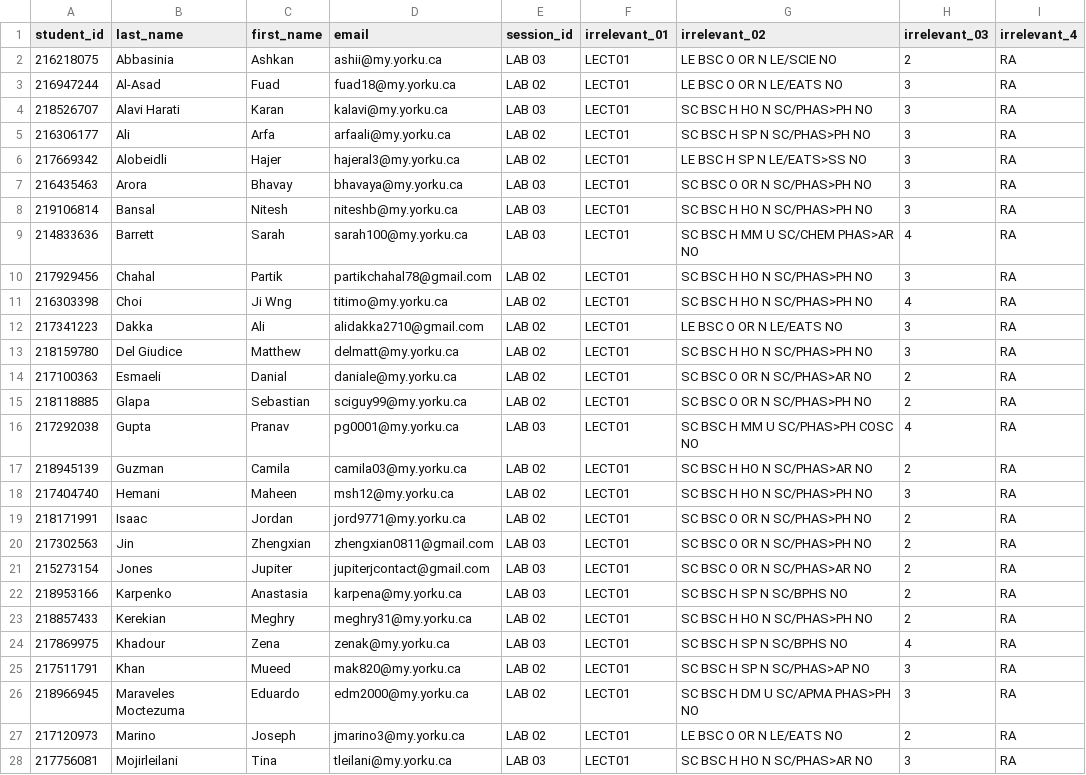
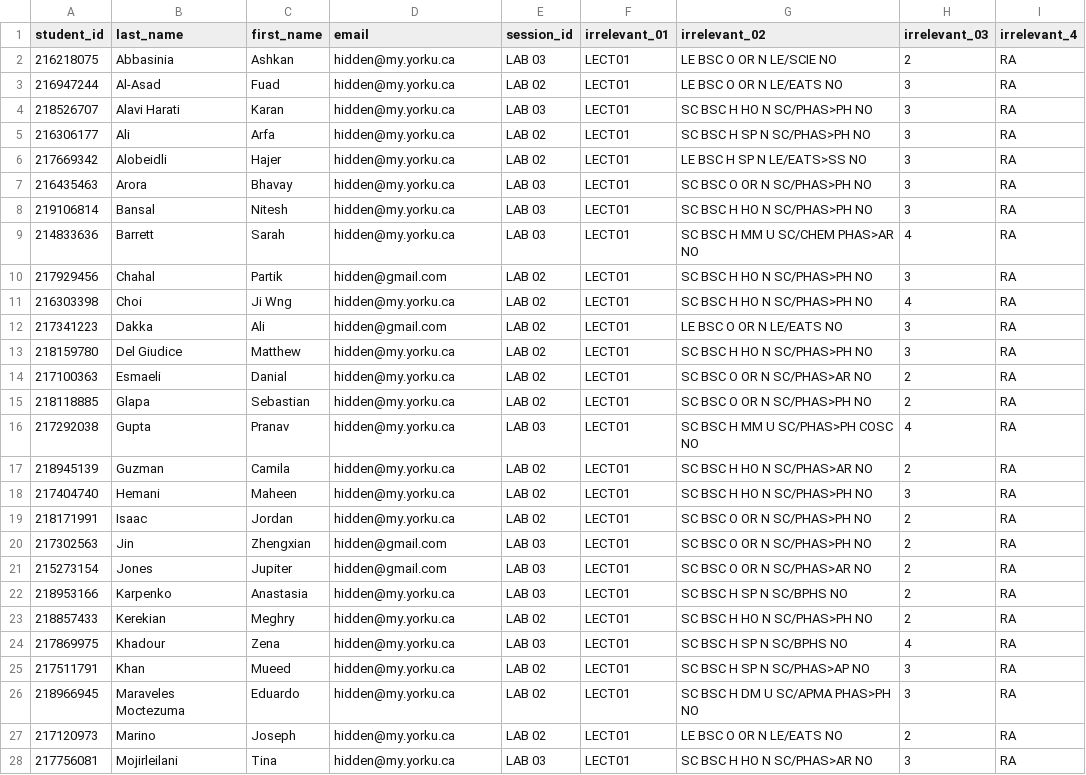
Before and after one commit to tdgskinner/yorku-phys-lab-seating, a CSV file: scripts/data/student_autogen_list.csv, drawn as a sheet; only a part is shown; the diff covers the shown part only.

Commit message:
Update student_autogen_list.csv
hide email addresses

```diff
--- a/scripts/data/student_autogen_list.csv
+++ b/scripts/data/student_autogen_list.csv
@@ -1,28 +1,28 @@
 student_id,last_name,first_name,email,session_id,irrelevant_01,irrelevant_02,irrelevant_03,irrelevant_4
-216218075,Abbasinia,Ashkan,ashii@my.yorku.ca,LAB 03,LECT01,LE BSC O OR N LE/SCIE NO,2,RA
-216947244,Al-Asad,Fuad,fuad18@my.yorku.ca,LAB 02,LECT01,LE BSC O OR N LE/EATS NO,3,RA
-218526707,Alavi Harati,Karan,kalavi@my.yorku.ca,LAB 03,LECT01,SC BSC H HO N SC/PHAS>PH NO,3,RA
-216306177,Ali,Arfa,arfaali@my.yorku.ca,LAB 02,LECT01,SC BSC H SP N SC/PHAS>PH NO,3,RA
-217669342,Alobeidli,Hajer,hajeral3@my.yorku.ca,LAB 02,LECT01,LE BSC H SP N LE/EATS>SS NO,3,RA
-216435463,Arora,Bhavay,bhavaya@my.yorku.ca,LAB 03,LECT01,SC BSC O OR N SC/PHAS>PH NO,3,RA
-219106814,Bansal,Nitesh,niteshb@my.yorku.ca,LAB 03,LECT01,SC BSC H HO N SC/PHAS>PH NO,3,RA
-214833636,Barrett,Sarah,sarah100@my.yorku.ca,LAB 03,LECT01,SC BSC H MM U SC/CHEM PHAS>AR NO,4,RA
-217929456,Chahal,Partik,partikchahal78@gmail.com,LAB 02,LECT01,SC BSC H HO N SC/PHAS>PH NO,3,RA
-216303398,Choi,Ji Wng,titimo@my.yorku.ca,LAB 02,LECT01,SC BSC H HO N SC/PHAS>PH NO,4,RA
-217341223,Dakka,Ali,alidakka2710@gmail.com,LAB 02,LECT01,LE BSC O OR N LE/EATS NO,3,RA
-218159780,Del Giudice,Matthew,delmatt@my.yorku.ca,LAB 02,LECT01,SC BSC H HO N SC/PHAS>PH NO,3,RA
-217100363,Esmaeli,Danial,daniale@my.yorku.ca,LAB 02,LECT01,SC BSC O OR N SC/PHAS>AR NO,2,RA
-218118885,Glapa,Sebastian,sciguy99@my.yorku.ca,LAB 02,LECT01,SC BSC O OR N SC/PHAS>PH NO,2,RA
-217292038,Gupta,Pranav,pg0001@my.yorku.ca,LAB 03,LECT01,SC BSC H MM U SC/PHAS>PH COSC NO,4,RA
-218945139,Guzman,Camila,camila03@my.yorku.ca,LAB 02,LECT01,SC BSC H HO N SC/PHAS>AR NO,2,RA
-217404740,Hemani,Maheen,msh12@my.yorku.ca,LAB 02,LECT01,SC BSC H HO N SC/PHAS>PH NO,3,RA
-218171991,Isaac,Jordan,jord9771@my.yorku.ca,LAB 02,LECT01,SC BSC O OR N SC/PHAS>PH NO,2,RA
-217302563,Jin,Zhengxian,zhengxian0811@gmail.com,LAB 03,LECT01,SC BSC O OR N SC/PHAS>PH NO,2,RA
-215273154,Jones,Jupiter,jupiterjcontact@gmail.com,LAB 03,LECT01,SC BSC O OR N SC/PHAS>AR NO,2,RA
-218953166,Karpenko,Anastasia,karpena@my.yorku.ca,LAB 03,LECT01,SC BSC H SP N SC/BPHS NO,2,RA
-218857433,Kerekian,Meghry,meghry31@my.yorku.ca,LAB 02,LECT01,SC BSC H HO N SC/PHAS>PH NO,2,RA
-217869975,Khadour,Zena,zenak@my.yorku.ca,LAB 03,LECT01,SC BSC H SP N SC/BPHS NO,4,RA
-217511791,Khan,Mueed,mak820@my.yorku.ca,LAB 02,LECT01,SC BSC H SP N SC/PHAS>AP NO,3,RA
-218966945,Maraveles Moctezuma,Eduardo,edm2000@my.yorku.ca,LAB 02,LECT01,SC BSC H DM U SC/APMA PHAS>PH NO,3,RA
-217120973,Marino,Joseph,jmarino3@my.yorku.ca,LAB 02,LECT01,LE BSC O OR N LE/EATS NO,2,RA
-217756081,Mojirleilani,Tina,tleilani@my.yorku.ca,LAB 03,LECT01,SC BSC H HO N SC/PHAS>AR NO,3,RA
+216218075,Abbasinia,Ashkan,hidden@my.yorku.ca,LAB 03,LECT01,LE BSC O OR N LE/SCIE NO,2,RA
+216947244,Al-Asad,Fuad,hidden@my.yorku.ca,LAB 02,LECT01,LE BSC O OR N LE/EATS NO,3,RA
+218526707,Alavi Harati,Karan,hidden@my.yorku.ca,LAB 03,LECT01,SC BSC H HO N SC/PHAS>PH NO,3,RA
+216306177,Ali,Arfa,hidden@my.yorku.ca,LAB 02,LECT01,SC BSC H SP N SC/PHAS>PH NO,3,RA
+217669342,Alobeidli,Hajer,hidden@my.yorku.ca,LAB 02,LECT01,LE BSC H SP N LE/EATS>SS NO,3,RA
+216435463,Arora,Bhavay,hidden@my.yorku.ca,LAB 03,LECT01,SC BSC O OR N SC/PHAS>PH NO,3,RA
+219106814,Bansal,Nitesh,hidden@my.yorku.ca,LAB 03,LECT01,SC BSC H HO N SC/PHAS>PH NO,3,RA
+214833636,Barrett,Sarah,hidden@my.yorku.ca,LAB 03,LECT01,SC BSC H MM U SC/CHEM PHAS>AR NO,4,RA
+217929456,Chahal,Partik,hidden@gmail.com,LAB 02,LECT01,SC BSC H HO N SC/PHAS>PH NO,3,RA
+216303398,Choi,Ji Wng,hidden@my.yorku.ca,LAB 02,LECT01,SC BSC H HO N SC/PHAS>PH NO,4,RA
+217341223,Dakka,Ali,hidden@gmail.com,LAB 02,LECT01,LE BSC O OR N LE/EATS NO,3,RA
+218159780,Del Giudice,Matthew,hidden@my.yorku.ca,LAB 02,LECT01,SC BSC H HO N SC/PHAS>PH NO,3,RA
+217100363,Esmaeli,Danial,hidden@my.yorku.ca,LAB 02,LECT01,SC BSC O OR N SC/PHAS>AR NO,2,RA
+218118885,Glapa,Sebastian,hidden@my.yorku.ca,LAB 02,LECT01,SC BSC O OR N SC/PHAS>PH NO,2,RA
+217292038,Gupta,Pranav,hidden@my.yorku.ca,LAB 03,LECT01,SC BSC H MM U SC/PHAS>PH COSC NO,4,RA
+218945139,Guzman,Camila,hidden@my.yorku.ca,LAB 02,LECT01,SC BSC H HO N SC/PHAS>AR NO,2,RA
+217404740,Hemani,Maheen,hidden@my.yorku.ca,LAB 02,LECT01,SC BSC H HO N SC/PHAS>PH NO,3,RA
+218171991,Isaac,Jordan,hidden@my.yorku.ca,LAB 02,LECT01,SC BSC O OR N SC/PHAS>PH NO,2,RA
+217302563,Jin,Zhengxian,hidden@gmail.com,LAB 03,LECT01,SC BSC O OR N SC/PHAS>PH NO,2,RA
+215273154,Jones,Jupiter,hidden@gmail.com,LAB 03,LECT01,SC BSC O OR N SC/PHAS>AR NO,2,RA
+218953166,Karpenko,Anastasia,hidden@my.yorku.ca,LAB 03,LECT01,SC BSC H SP N SC/BPHS NO,2,RA
+218857433,Kerekian,Meghry,hidden@my.yorku.ca,LAB 02,LECT01,SC BSC H HO N SC/PHAS>PH NO,2,RA
+217869975,Khadour,Zena,hidden@my.yorku.ca,LAB 03,LECT01,SC BSC H SP N SC/BPHS NO,4,RA
+217511791,Khan,Mueed,hidden@my.yorku.ca,LAB 02,LECT01,SC BSC H SP N SC/PHAS>AP NO,3,RA
+218966945,Maraveles Moctezuma,Eduardo,hidden@my.yorku.ca,LAB 02,LECT01,SC BSC H DM U SC/APMA PHAS>PH NO,3,RA
+217120973,Marino,Joseph,hidden@my.yorku.ca,LAB 02,LECT01,LE BSC O OR N LE/EATS NO,2,RA
+217756081,Mojirleilani,Tina,hidden@my.yorku.ca,LAB 03,LECT01,SC BSC H HO N SC/PHAS>AR NO,3,RA
```
Also changed, not shown: 16 edited cells elsewhere in this file.
